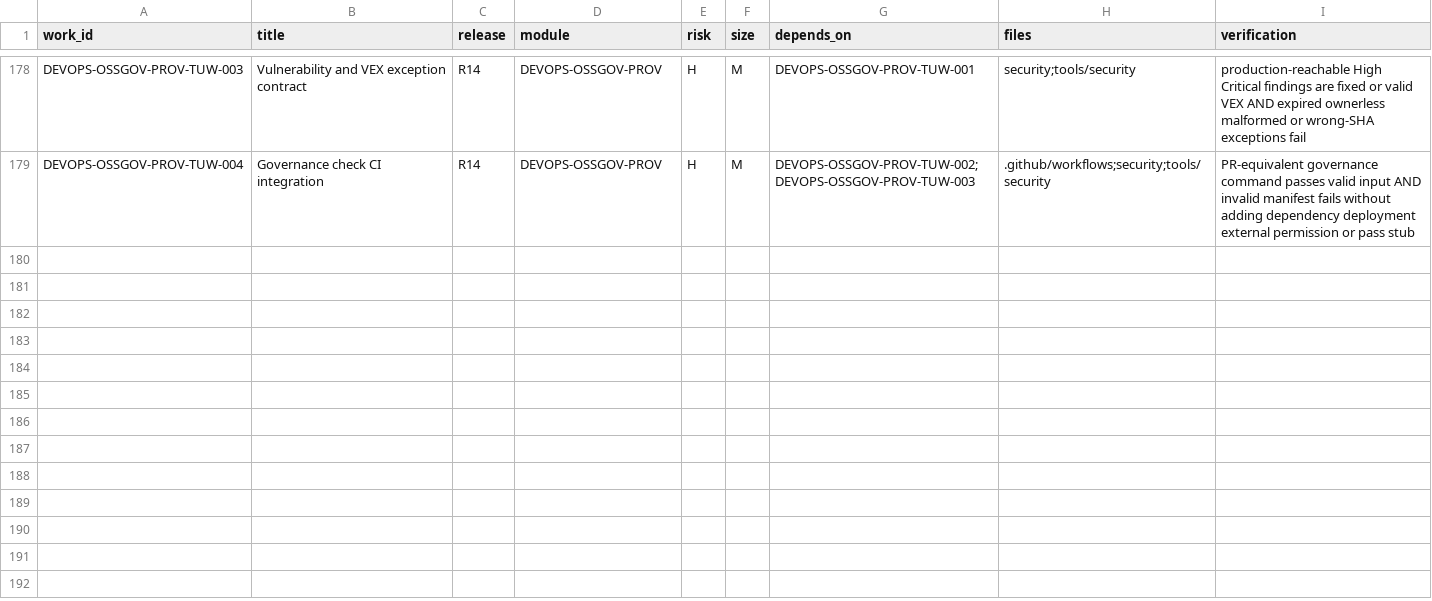
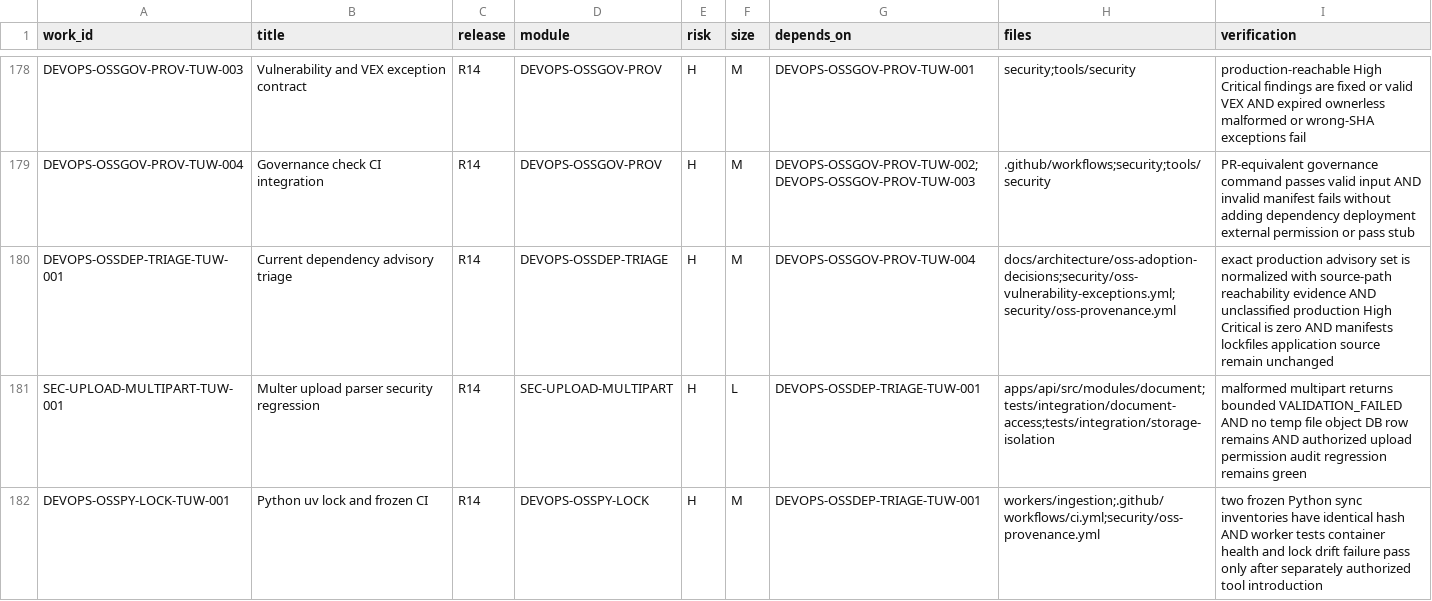
Before and after one commit to Gonyak-cell/amic-vault, a CSV file: docs/backlog/backlog_r4_r14.csv, drawn as a sheet; only a part is shown, gaps mark what is left out; the diff names each change by its address in the sheet, - before the commit and + after, or states it on an @@ line.

Commit message:
docs(execution): register PACK-OSS00-02 dependency hardening

```diff
--- a/docs/backlog/backlog_r4_r14.csv
+++ b/docs/backlog/backlog_r4_r14.csv
+row 180: DEVOPS-OSSDEP-TRIAGE-TUW-001 | Current dependency advisory triage | R14 | DEVOPS-OSSDEP-TRIAGE | H | M | DEVOPS-OSSGOV-PROV-TUW-004 | docs/architecture/oss-adoption-decisions;security/oss-vulnerability-exceptions.yml;security/oss-provenance.yml | exact production advisory set is normalized with source-path reachability evidence AND unclassified production High Critical is zero AND manifests lockfiles application source remain unchanged
+row 181: SEC-UPLOAD-MULTIPART-TUW-001 | Multer upload parser security regression | R14 | SEC-UPLOAD-MULTIPART | H | L | DEVOPS-OSSDEP-TRIAGE-TUW-001 | apps/api/src/modules/document;tests/integration/document-access;tests/integration/storage-isolation | malformed multipart returns bounded VALIDATION_FAILED AND no temp file object DB row remains AND authorized upload permission audit regression remains green
+row 182: DEVOPS-OSSPY-LOCK-TUW-001 | Python uv lock and frozen CI | R14 | DEVOPS-OSSPY-LOCK | H | M | DEVOPS-OSSDEP-TRIAGE-TUW-001 | workers/ingestion;.github/workflows/ci.yml;security/oss-provenance.yml | two frozen Python sync inventories have identical hash AND worker tests container health and lock drift failure pass only after separately authorized tool introduction
```
Also changed, not shown: 4 other files.
